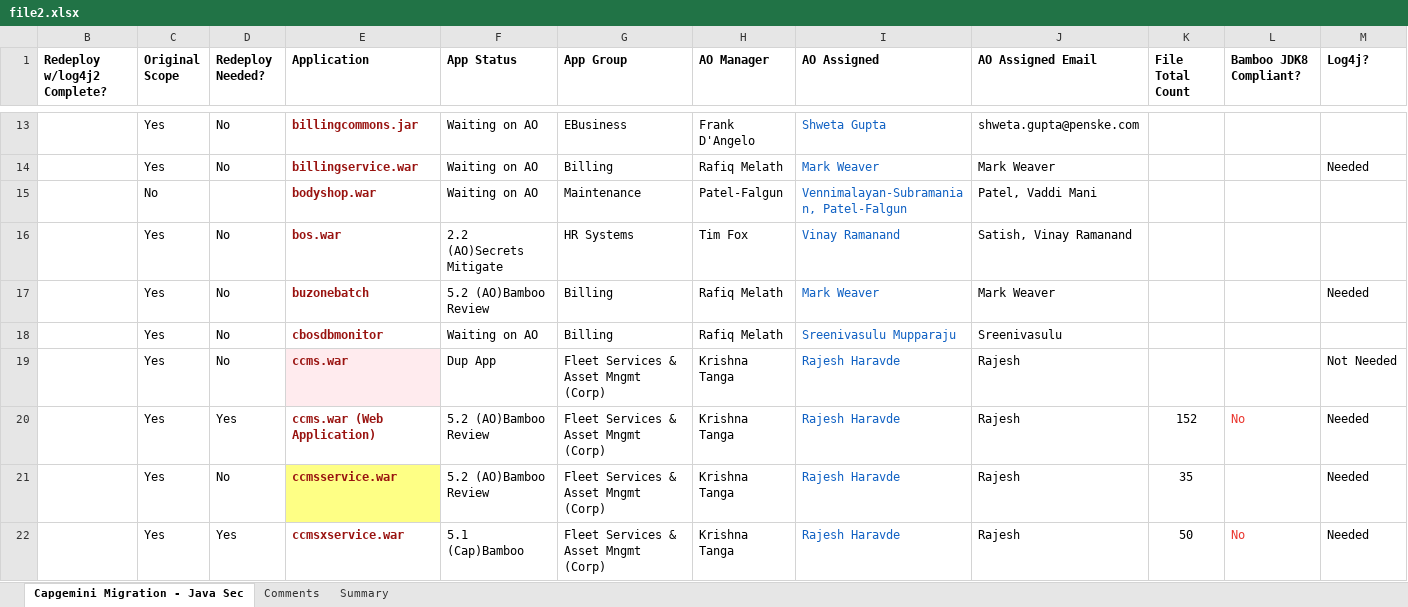
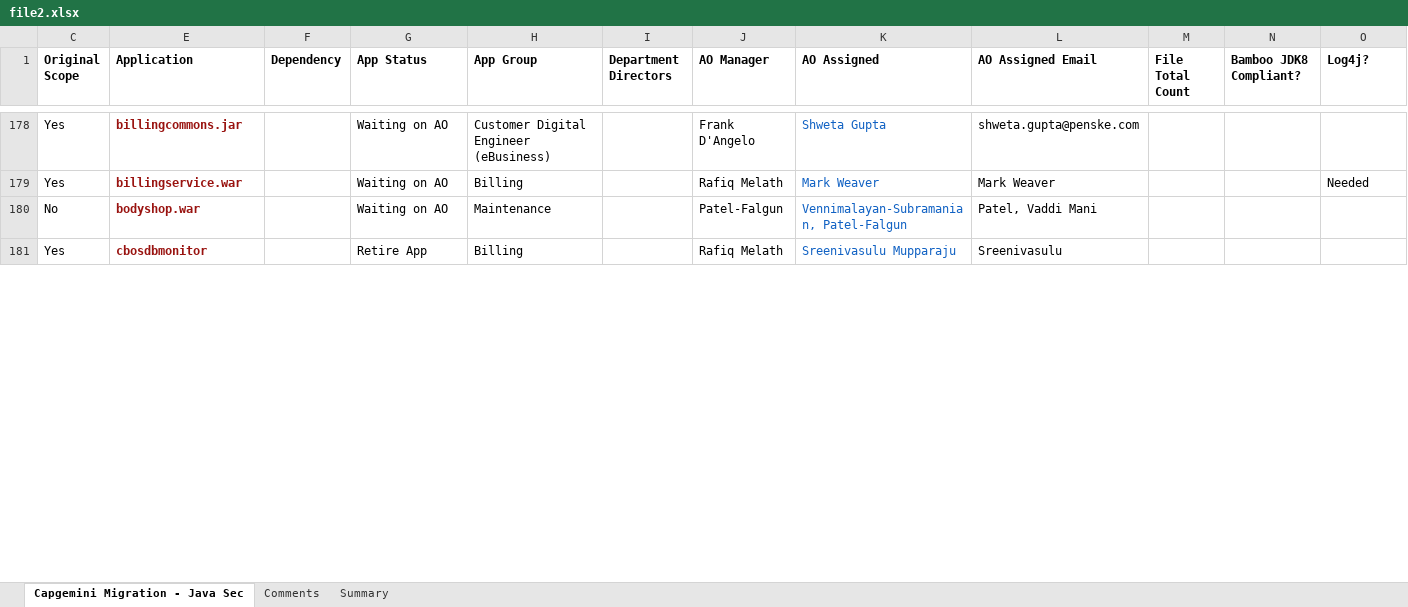
Before and after one commit to ri-bhatta/ExcelExtractor, an Excel workbook: file2.xlsx, sheet Capgemini Migration - Java Sec, drawn as a sheet; only a part is shown, gaps mark what is left out; values as stored, in another font and other column widths than the file's, no borders; removed rows and columns are numbered as before the commit, all else as after; rows hold the shown columns only; the diff covers the shown part only; the diff names each change by its address in the sheet, - before the commit and + after, or states it on an @@ line.

```diff
--- a/file2.xlsx (sheet Capgemini Migration - Java Sec)
+++ b/file2.xlsx (sheet Capgemini Migration - Java Sec)
@@ column B (Redeploy w/log4j2 Complete?) hidden, empty @@
@@ column D (Redeploy Needed?) hidden, rows 13-14: No | No; row 18: No @@
+column F (Dependency), empty
+column I (Department Directors), empty
-H178 (App Group): EBusiness
+H178 (App Group): Customer Digital Engineer (eBusiness)
@@ row 16 moved to row 7: Yes @@
@@ row 17 moved to row 95: Yes @@
-G181 (App Status): Waiting on AO
+G181 (App Status): Retire App
@@ row 19 moved to row 63: Yes @@
@@ row 20 moved to row 96: Yes @@
@@ row 21 moved to row 97: Yes @@
-row 22:  | Yes | Yes | ccmsxservice.war | 5.1 (Cap)Bamboo | Fleet Services & Asset Mngmt (Corp) | Krishna Tanga | Rajesh Haravde | Rajesh | 50 | No | Needed
```
Also changed, not shown: 33 added rows, 26 removed rows, 136 moved rows and 9 edited cells elsewhere in this sheet, sheet Comments, file1.xlsx.
